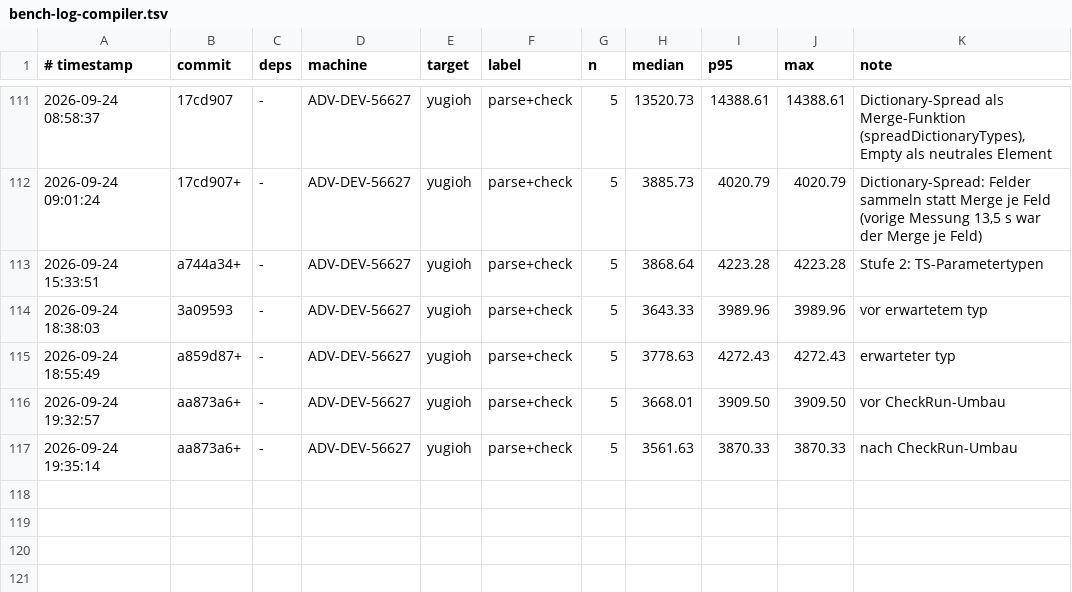
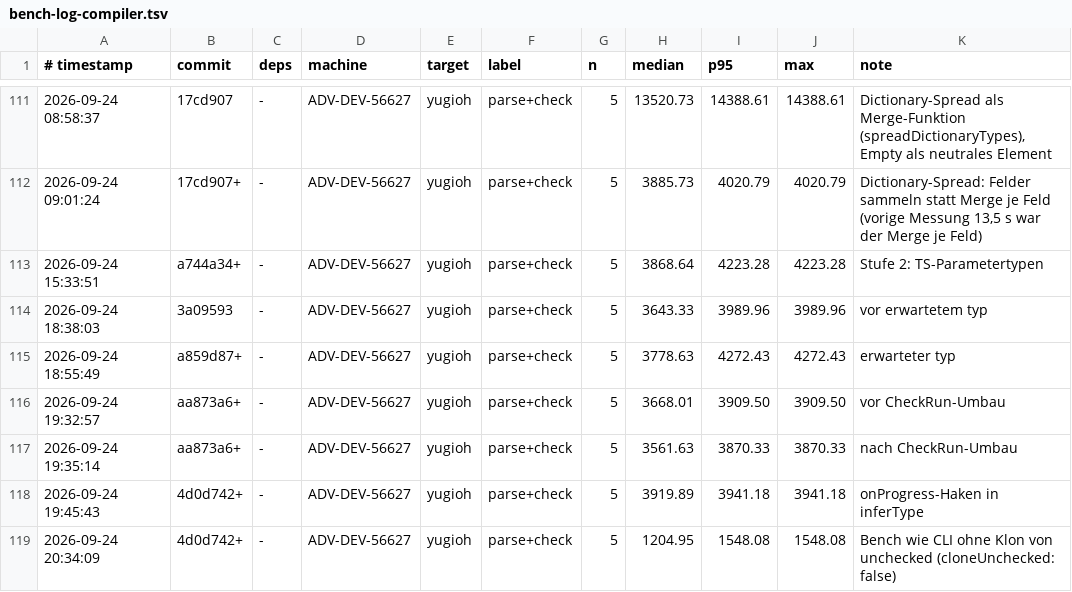
Before and after one commit to JulianXander/jul-compiler, a TSV file: scripts/bench-log-compiler.tsv, drawn as a sheet; only a part is shown, gaps mark what is left out.

Commit message:
fix cli ohne clone

```diff
--- a/scripts/bench-log-compiler.tsv
+++ b/scripts/bench-log-compiler.tsv
@@ -117 +117,3 @@
 2026-09-24 19:35:14	aa873a6+	-	ADV-DEV-56627	yugioh	parse+check	5	3561.63	3870.33	3870.33	nach CheckRun-Umbau
+2026-09-24 19:45:43	4d0d742+	-	ADV-DEV-56627	yugioh	parse+check	5	3919.89	3941.18	3941.18	onProgress-Haken in inferType
+2026-09-24 20:34:09	4d0d742+	-	ADV-DEV-56627	yugioh	parse+check	5	1204.95	1548.08	1548.08	Bench wie CLI ohne Klon von unchecked (cloneUnchecked: false)
```
Also changed, not shown: 13 other files.
